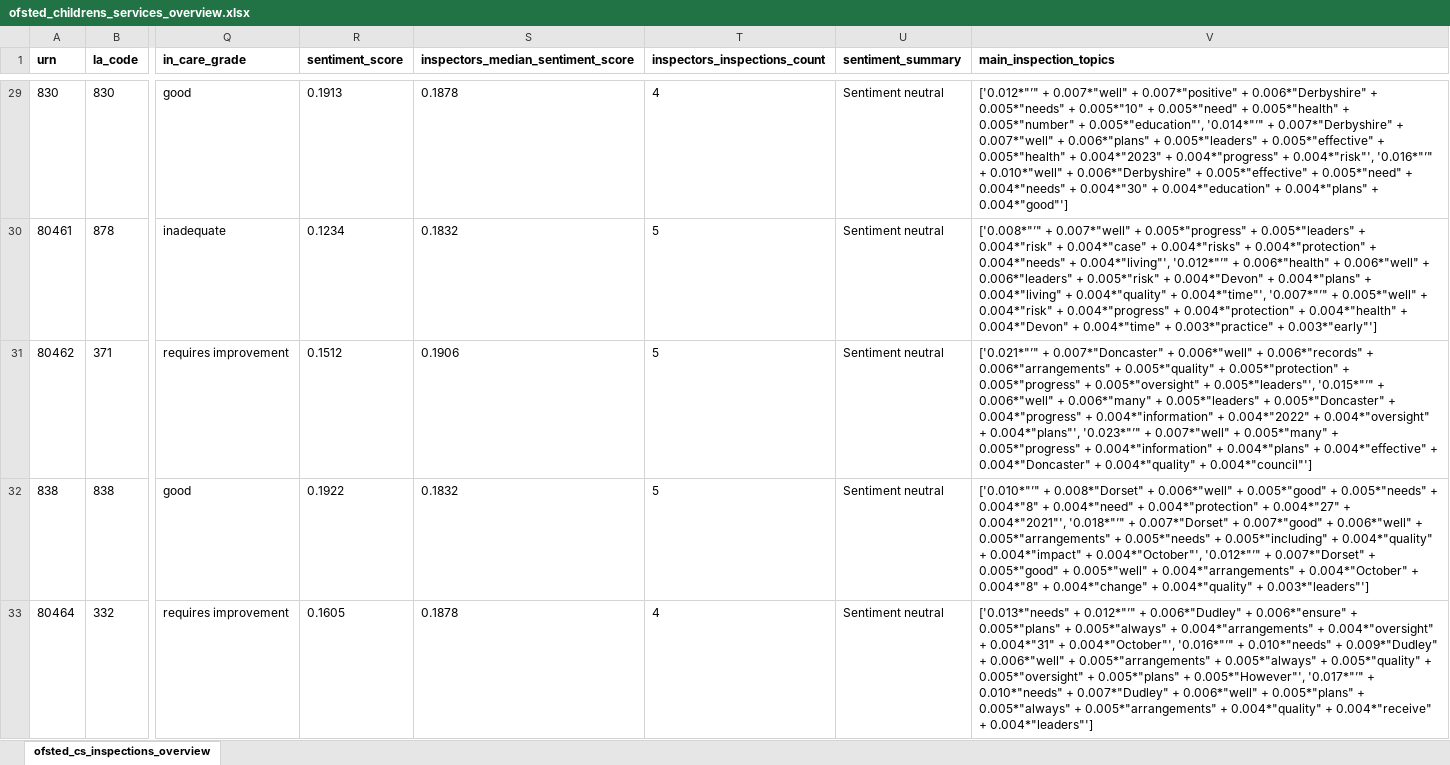
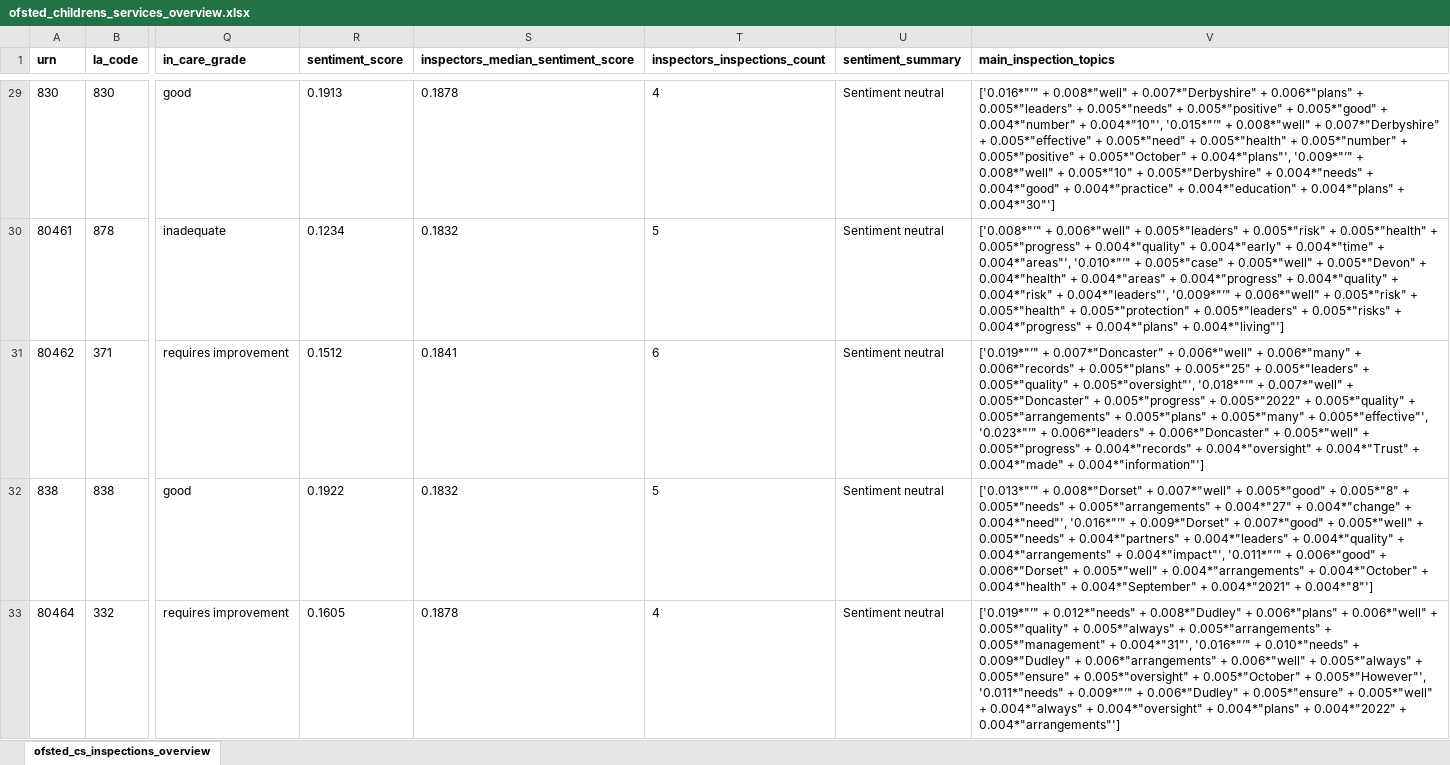
Before and after one commit to data-to-insight/ofsted-ilacs-scrape-tool, an Excel workbook: ofsted_childrens_services_overview.xlsx, sheet ofsted_cs_inspections_overview, drawn as a sheet; only a part is shown, gaps mark what is left out; values as stored, in another font and other column widths than the file's, no borders; the diff covers the shown part only; the diff names each change by its address in the sheet, - before the commit and + after, or states it on an @@ line.

Commit message:
data refresh for Jan inspections

```diff
--- a/ofsted_childrens_services_overview.xlsx (sheet ofsted_cs_inspections_overview)
+++ b/ofsted_childrens_services_overview.xlsx (sheet ofsted_cs_inspections_overview)
-V29 (main_inspection_topics): ['0.012*"’" + 0.007*"well" + 0.007*"positive" + 0.006*"Derbyshire" + 0.005*"needs" + 0.005*"10" + 0.005*"need" + 0.005*"health" + 0.005*"number" + 0.005*"education"', '0.014*"’" + 0.007*"Derbyshire" + 0.007*"well" + 0.006*"plans" + 0.005*"leaders" + 0.005*"effective" + 0.005*"health" + 0.004*"2023" + 0.004*"progress" + 0.004*"risk"', '0.016*"’" + 0.010*"well" + 0.006*"Derbyshire" + 0.005*"effective" + 0.005*"need" + 0.004*"needs" + 0.004*"30" + 0.004*"education" + 0.004*"plans" + 0.004*"good"']
+V29 (main_inspection_topics): ['0.016*"’" + 0.008*"well" + 0.007*"Derbyshire" + 0.006*"plans" + 0.005*"leaders" + 0.005*"needs" + 0.005*"positive" + 0.005*"good" + 0.004*"number" + 0.004*"10"', '0.015*"’" + 0.008*"well" + 0.007*"Derbyshire" + 0.005*"effective" + 0.005*"need" + 0.005*"health" + 0.005*"number" + 0.005*"positive" + 0.005*"October" + 0.004*"plans"', '0.009*"’" + 0.008*"well" + 0.005*"10" + 0.005*"Derbyshire" + 0.004*"needs" + 0.004*"good" + 0.004*"practice" + 0.004*"education" + 0.004*"plans" + 0.004*"30"']
-V30 (main_inspection_topics): ['0.008*"’" + 0.007*"well" + 0.005*"progress" + 0.005*"leaders" + 0.004*"risk" + 0.004*"case" + 0.004*"risks" + 0.004*"protection" + 0.004*"needs" + 0.004*"living"', '0.012*"’" + 0.006*"health" + 0.006*"well" + 0.006*"leaders" + 0.005*"risk" + 0.004*"Devon" + 0.004*"plans" + 0.004*"living" + 0.004*"quality" + 0.004*"time"', '0.007*"’" + 0.005*"well" + 0.004*"risk" + 0.004*"progress" + 0.004*"protection" + 0.004*"health" + 0.004*"Devon" + 0.004*"time" + 0.003*"practice" + 0.003*"early"']
+V30 (main_inspection_topics): ['0.008*"’" + 0.006*"well" + 0.005*"leaders" + 0.005*"risk" + 0.005*"health" + 0.005*"progress" + 0.004*"quality" + 0.004*"early" + 0.004*"time" + 0.004*"areas"', '0.010*"’" + 0.005*"case" + 0.005*"well" + 0.005*"Devon" + 0.004*"health" + 0.004*"areas" + 0.004*"progress" + 0.004*"quality" + 0.004*"risk" + 0.004*"leaders"', '0.009*"’" + 0.006*"well" + 0.005*"risk" + 0.005*"health" + 0.005*"protection" + 0.005*"leaders" + 0.005*"risks" + 0.004*"progress" + 0.004*"plans" + 0.004*"living"']
-S31: 0.1906
+S31: 0.1841
-T31 (inspectors_inspections_count): 5
+T31 (inspectors_inspections_count): 6
-V31 (main_inspection_topics): ['0.021*"’" + 0.007*"Doncaster" + 0.006*"well" + 0.006*"records" + 0.006*"arrangements" + 0.005*"quality" + 0.005*"protection" + 0.005*"progress" + 0.005*"oversight" + 0.005*"leaders"', '0.015*"’" + 0.006*"well" + 0.006*"many" + 0.005*"leaders" + 0.005*"Doncaster" + 0.004*"progress" + 0.004*"information" + 0.004*"2022" + 0.004*"oversight" + 0.004*"plans"', '0.023*"’" + 0.007*"well" + 0.005*"many" + 0.005*"progress" + 0.004*"information" + 0.004*"plans" + 0.004*"effective" + 0.004*"Doncaster" + 0.004*"quality" + 0.004*"council"']
+V31 (main_inspection_topics): ['0.019*"’" + 0.007*"Doncaster" + 0.006*"well" + 0.006*"many" + 0.006*"records" + 0.005*"plans" + 0.005*"25" + 0.005*"leaders" + 0.005*"quality" + 0.005*"oversight"', '0.018*"’" + 0.007*"well" + 0.005*"Doncaster" + 0.005*"progress" + 0.005*"2022" + 0.005*"quality" + 0.005*"arrangements" + 0.005*"plans" + 0.005*"many" + 0.005*"effective"', '0.023*"’" + 0.006*"leaders" + 0.006*"Doncaster" + 0.005*"well" + 0.005*"progress" + 0.004*"records" + 0.004*"oversight" + 0.004*"Trust" + 0.004*"made" + 0.004*"information"']
-V32 (main_inspection_topics): ['0.010*"’" + 0.008*"Dorset" + 0.006*"well" + 0.005*"good" + 0.005*"needs" + 0.004*"8" + 0.004*"need" + 0.004*"protection" + 0.004*"27" + 0.004*"2021"', '0.018*"’" + 0.007*"Dorset" + 0.007*"good" + 0.006*"well" + 0.005*"arrangements" + 0.005*"needs" + 0.005*"including" + 0.004*"quality" + 0.004*"impact" + 0.004*"October"', '0.012*"’" + 0.007*"Dorset" + 0.005*"good" + 0.005*"well" + 0.004*"arrangements" + 0.004*"October" + 0.004*"8" + 0.004*"change" + 0.004*"quality" + 0.003*"leaders"']
+V32 (main_inspection_topics): ['0.013*"’" + 0.008*"Dorset" + 0.007*"well" + 0.005*"good" + 0.005*"8" + 0.005*"needs" + 0.005*"arrangements" + 0.004*"27" + 0.004*"change" + 0.004*"need"', '0.016*"’" + 0.009*"Dorset" + 0.007*"good" + 0.005*"well" + 0.005*"needs" + 0.004*"partners" + 0.004*"leaders" + 0.004*"quality" + 0.004*"arrangements" + 0.004*"impact"', '0.011*"’" + 0.006*"good" + 0.006*"Dorset" + 0.005*"well" + 0.004*"arrangements" + 0.004*"October" + 0.004*"health" + 0.004*"September" + 0.004*"2021" + 0.004*"8"']
-V33 (main_inspection_topics): ['0.013*"needs" + 0.012*"’" + 0.006*"Dudley" + 0.006*"ensure" + 0.005*"plans" + 0.005*"always" + 0.004*"arrangements" + 0.004*"oversight" + 0.004*"31" + 0.004*"October"', '0.016*"’" + 0.010*"needs" + 0.009*"Dudley" + 0.006*"well" + 0.005*"arrangements" + 0.005*"always" + 0.005*"quality" + 0.005*"oversight" + 0.005*"plans" + 0.005*"However"', '0.017*"’" + 0.010*"needs" + 0.007*"Dudley" + 0.006*"well" + 0.005*"plans" + 0.005*"always" + 0.005*"arrangements" + 0.004*"quality" + 0.004*"receive" + 0.004*"leaders"']
+V33 (main_inspection_topics): ['0.019*"’" + 0.012*"needs" + 0.008*"Dudley" + 0.006*"plans" + 0.006*"well" + 0.005*"quality" + 0.005*"always" + 0.005*"arrangements" + 0.005*"management" + 0.004*"31"', '0.016*"’" + 0.010*"needs" + 0.009*"Dudley" + 0.006*"arrangements" + 0.006*"well" + 0.005*"always" + 0.005*"ensure" + 0.005*"oversight" + 0.005*"October" + 0.005*"However"', '0.011*"needs" + 0.009*"’" + 0.006*"Dudley" + 0.005*"ensure" + 0.005*"well" + 0.004*"always" + 0.004*"oversight" + 0.004*"plans" + 0.004*"2022" + 0.004*"arrangements"']
```
Also changed, not shown: 217 edited cells elsewhere in this sheet, 6 other files.
